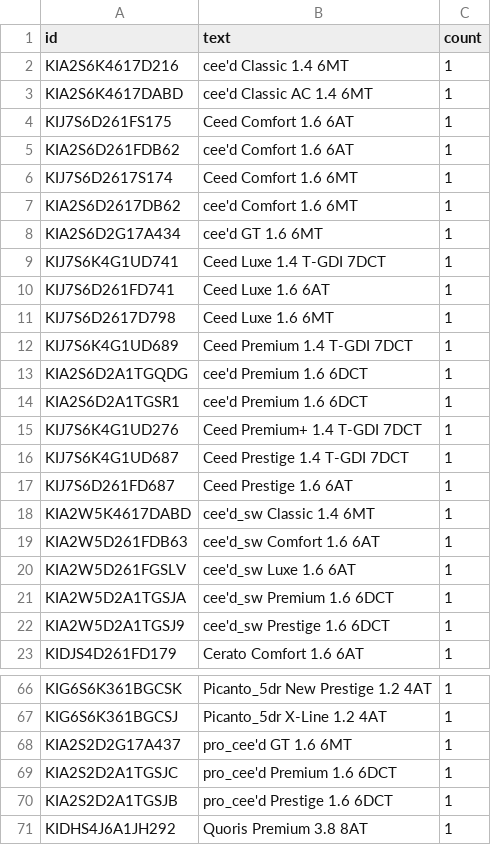
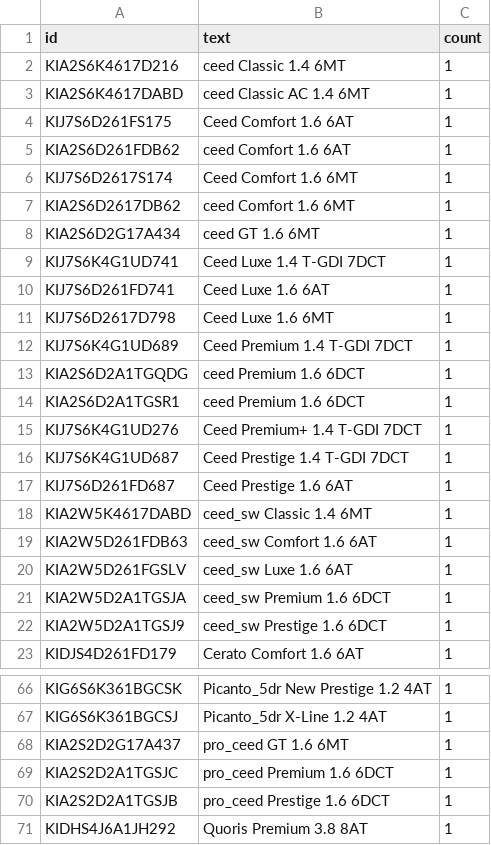
Before and after one commit to ankuharev/SentenTree, a TSV file: docs/data/version_as_terms.tsv, drawn as a sheet; only a part is shown, gaps mark what is left out.

Commit message:
Update version_as_terms.tsv

```diff
--- a/docs/data/version_as_terms.tsv
+++ b/docs/data/version_as_terms.tsv
@@ -1,9 +1,9 @@
 id	text	count
-KIA2S6K4617D216	cee'd Classic 1.4 6MT	1
-KIA2S6K4617DABD	cee'd Classic AC 1.4 6MT	1
+KIA2S6K4617D216	ceed Classic 1.4 6MT	1
+KIA2S6K4617DABD	ceed Classic AC 1.4 6MT	1
 KIJ7S6D261FS175	Ceed Comfort 1.6 6AT	1
-KIA2S6D261FDB62	cee'd Comfort 1.6 6AT	1
+KIA2S6D261FDB62	ceed Comfort 1.6 6AT	1
 KIJ7S6D2617S174	Ceed Comfort 1.6 6MT	1
-KIA2S6D2617DB62	cee'd Comfort 1.6 6MT	1
-KIA2S6D2G17A434	cee'd GT 1.6 6MT	1
+KIA2S6D2617DB62	ceed Comfort 1.6 6MT	1
+KIA2S6D2G17A434	ceed GT 1.6 6MT	1
 KIJ7S6K4G1UD741	Ceed Luxe 1.4 T-GDI 7DCT	1
@@ -12,4 +12,4 @@ KIJ7S6D2617D798	Ceed Luxe 1.6 6MT	1
 KIJ7S6K4G1UD689	Ceed Premium 1.4 T-GDI 7DCT	1
-KIA2S6D2A1TGQDG	cee'd Premium 1.6 6DCT	1
-KIA2S6D2A1TGSR1	cee'd Premium 1.6 6DCT	1
+KIA2S6D2A1TGQDG	ceed Premium 1.6 6DCT	1
+KIA2S6D2A1TGSR1	ceed Premium 1.6 6DCT	1
 KIJ7S6K4G1UD276	Ceed Premium+ 1.4 T-GDI 7DCT	1
@@ -17,7 +17,7 @@ KIJ7S6K4G1UD687	Ceed Prestige 1.4 T-GDI 7DCT	1
 KIJ7S6D261FD687	Ceed Prestige 1.6 6AT	1
-KIA2W5K4617DABD	cee'd_sw Classic 1.4 6MT	1
-KIA2W5D261FDB63	cee'd_sw Comfort 1.6 6AT	1
-KIA2W5D261FGSLV	cee'd_sw Luxe 1.6 6AT	1
-KIA2W5D2A1TGSJA	cee'd_sw Premium 1.6 6DCT	1
-KIA2W5D2A1TGSJ9	cee'd_sw Prestige 1.6 6DCT	1
+KIA2W5K4617DABD	ceed_sw Classic 1.4 6MT	1
+KIA2W5D261FDB63	ceed_sw Comfort 1.6 6AT	1
+KIA2W5D261FGSLV	ceed_sw Luxe 1.6 6AT	1
+KIA2W5D2A1TGSJA	ceed_sw Premium 1.6 6DCT	1
+KIA2W5D2A1TGSJ9	ceed_sw Prestige 1.6 6DCT	1
 KIDJS4D261FD179	Cerato Comfort 1.6 6AT	1
@@ -67,5 +67,5 @@ KIG6S6K361BGCSK	Picanto_5dr New Prestige 1.2 4AT	1
 KIG6S6K361BGCSJ	Picanto_5dr X-Line 1.2 4AT	1
-KIA2S2D2G17A437	pro_cee'd GT 1.6 6MT	1
-KIA2S2D2A1TGSJC	pro_cee'd Premium 1.6 6DCT	1
-KIA2S2D2A1TGSJB	pro_cee'd Prestige 1.6 6DCT	1
+KIA2S2D2G17A437	pro_ceed GT 1.6 6MT	1
+KIA2S2D2A1TGSJC	pro_ceed Premium 1.6 6DCT	1
+KIA2S2D2A1TGSJB	pro_ceed Prestige 1.6 6DCT	1
 KIDHS4J6A1JH292	Quoris Premium 3.8 8AT	1
```
